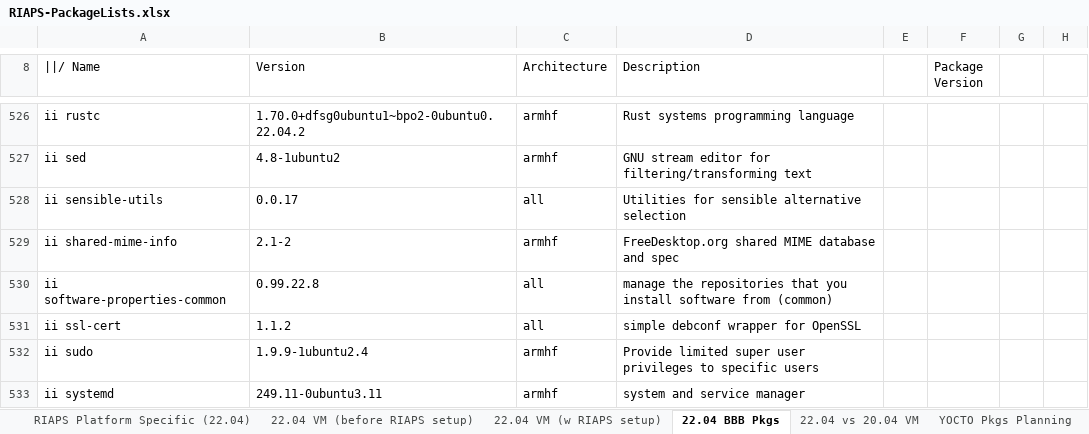
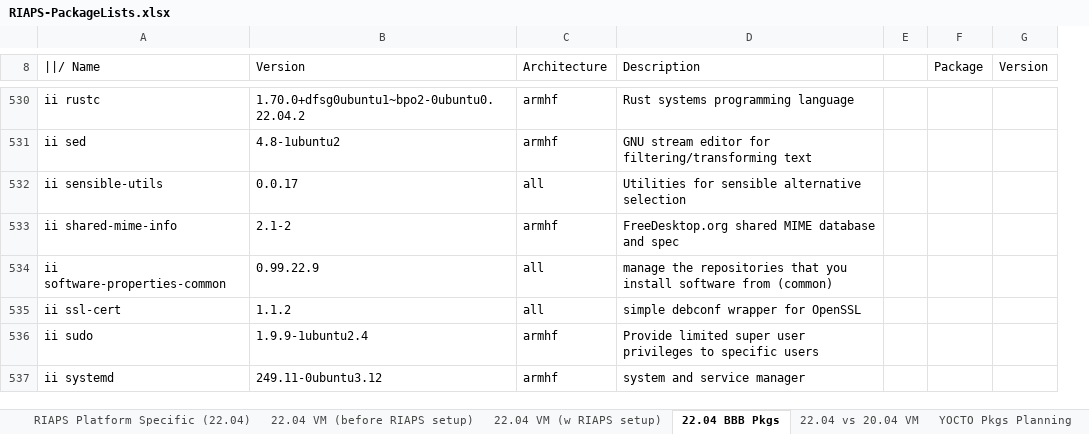
Before and after one commit to RIAPS/riaps-integration, an Excel workbook: RIAPS-PackageLists.xlsx, sheet 22.04 BBB Pkgs, drawn as a sheet; only a part is shown, gaps mark what is left out; values as stored, in another font and other column widths than the file's, no borders; removed rows and columns are numbered as before the commit, all else as after; the diff covers the shown part only; the diff names each change by its address in the sheet, - before the commit and + after, or states it on an @@ line.

Commit message:
Latest package lists

```diff
--- a/RIAPS-PackageLists.xlsx (sheet 22.04 BBB Pkgs)
+++ b/RIAPS-PackageLists.xlsx (sheet 22.04 BBB Pkgs)
-column F (Package Version), empty
-column G, empty
-column H, empty
+column F (Package), empty
+column G (Version), empty
-B534 (Version): 0.99.22.8
+B534 (Version): 0.99.22.9
-B537 (Version): 249.11-0ubuntu3.11
+B537 (Version): 249.11-0ubuntu3.12
```
Also changed, not shown: 5 added rows, 1 removed row and 51 edited cells elsewhere in this sheet.
